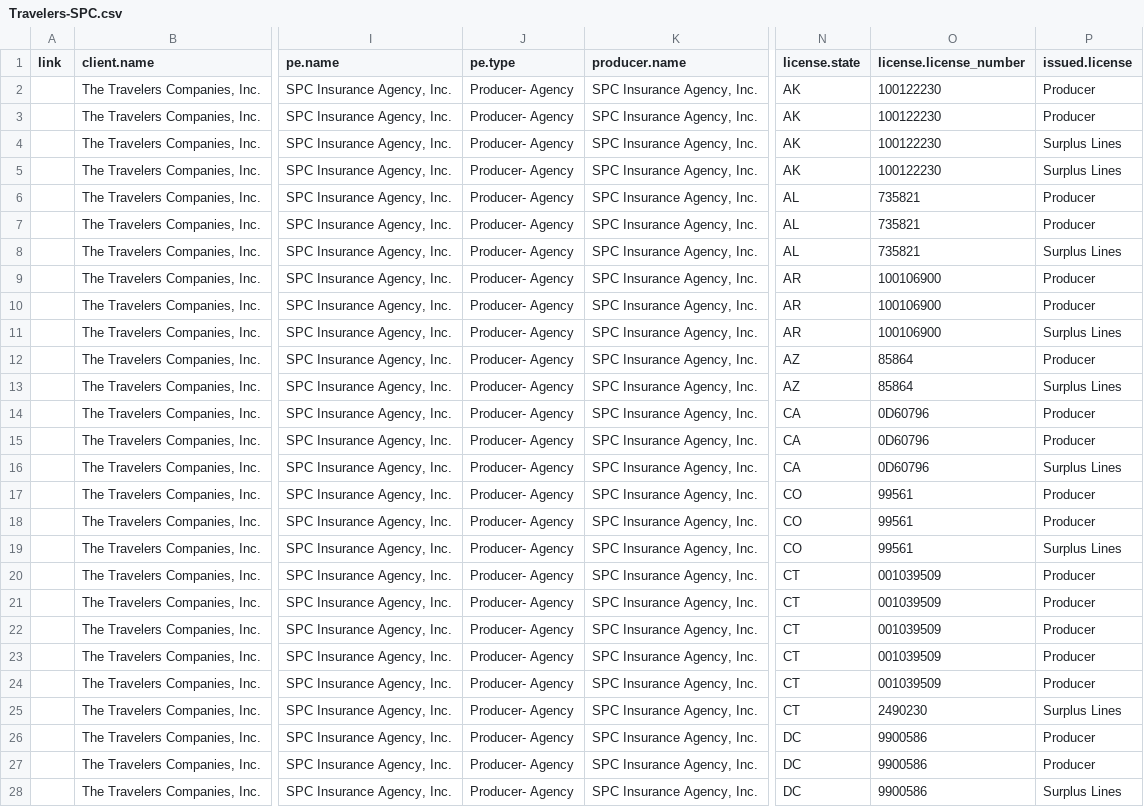
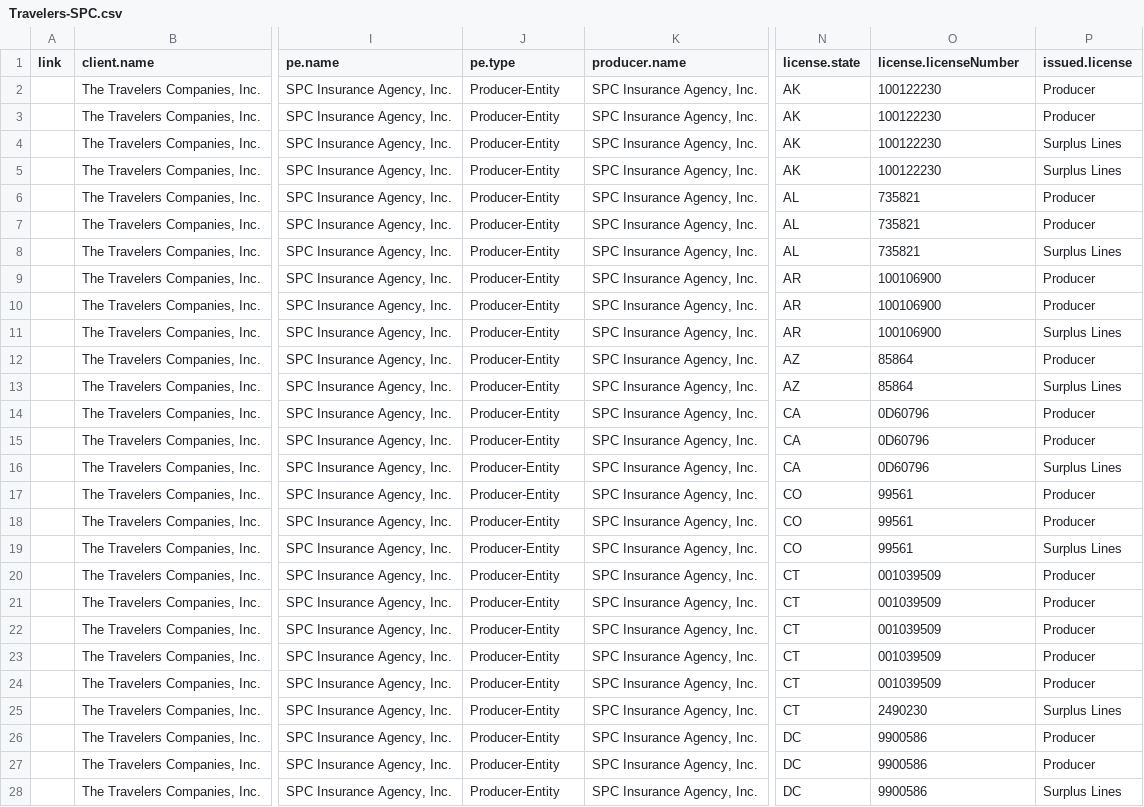
Before and after one commit to jeffandcarrie/java8, a CSV file: src/main/resources/Travelers-SPC.csv, drawn as a sheet; only a part is shown, gaps mark what is left out; the diff covers the shown part only; the diff names each change by its address in the sheet, - before the commit and + after, or states it on an @@ line.

```diff
--- a/src/main/resources/Travelers-SPC.csv
+++ b/src/main/resources/Travelers-SPC.csv
-O1: license.license_number
+O1: license.licenseNumber
-J2:J28 (pe.type): Producer- Agency
+J2:J28 (pe.type): Producer-Entity
```
Also changed, not shown: 105 edited cells elsewhere in this file, src/main/resources/Amwins-Load-File-Amwins-Producer.csv, src/main/resources/Amwins-Load-File-Amwins-TPA.csv, 4 other files.
